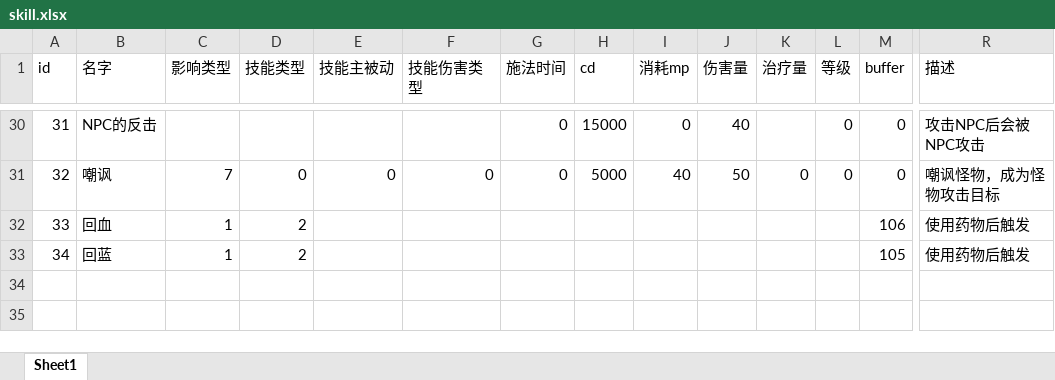
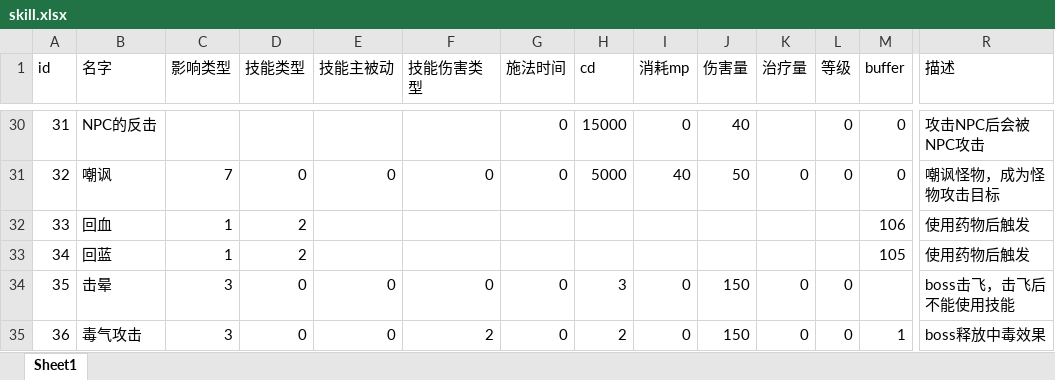
Before and after one commit to Zuo-Hang/gameserver, an Excel workbook: gameservicedemo/src/main/resources/game_configuration_excel/skill.xlsx, sheet Sheet1, drawn as a sheet; only a part is shown, gaps mark what is left out; values as stored, in another font and other column widths than the file's, no borders; rows hold the shown columns only; the diff names each change by its address in the sheet, - before the commit and + after, or states it on an @@ line.

```diff
--- a/gameservicedemo/src/main/resources/game_configuration_excel/skill.xlsx (sheet Sheet1)
+++ b/gameservicedemo/src/main/resources/game_configuration_excel/skill.xlsx (sheet Sheet1)
+row 34: 35 | 击晕 | 3 | 0 | 0 | 0 | 0 | 3 | 0 | 150 | 0 | 0 |  | boss击飞，击飞后不能使用技能
+row 35: 36 | 毒气攻击 | 3 | 0 | 0 | 2 | 0 | 2 | 0 | 150 | 0 | 0 | 1 | boss释放中毒效果
```
Also changed, not shown: gameservicedemo/src/main/resources/game_configuration_excel/scene.xlsx, gameservicedemo/src/main/resources/game_configuration_excel/sceneObject.xlsx, 6 other files.
